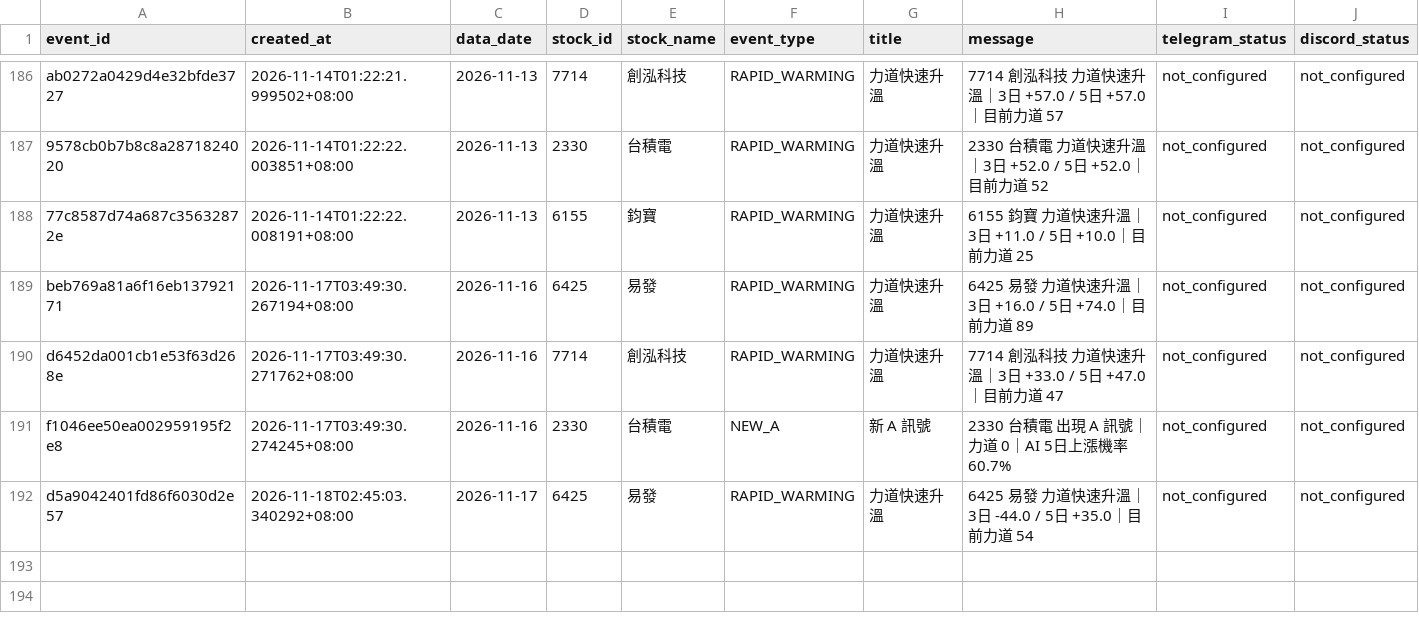
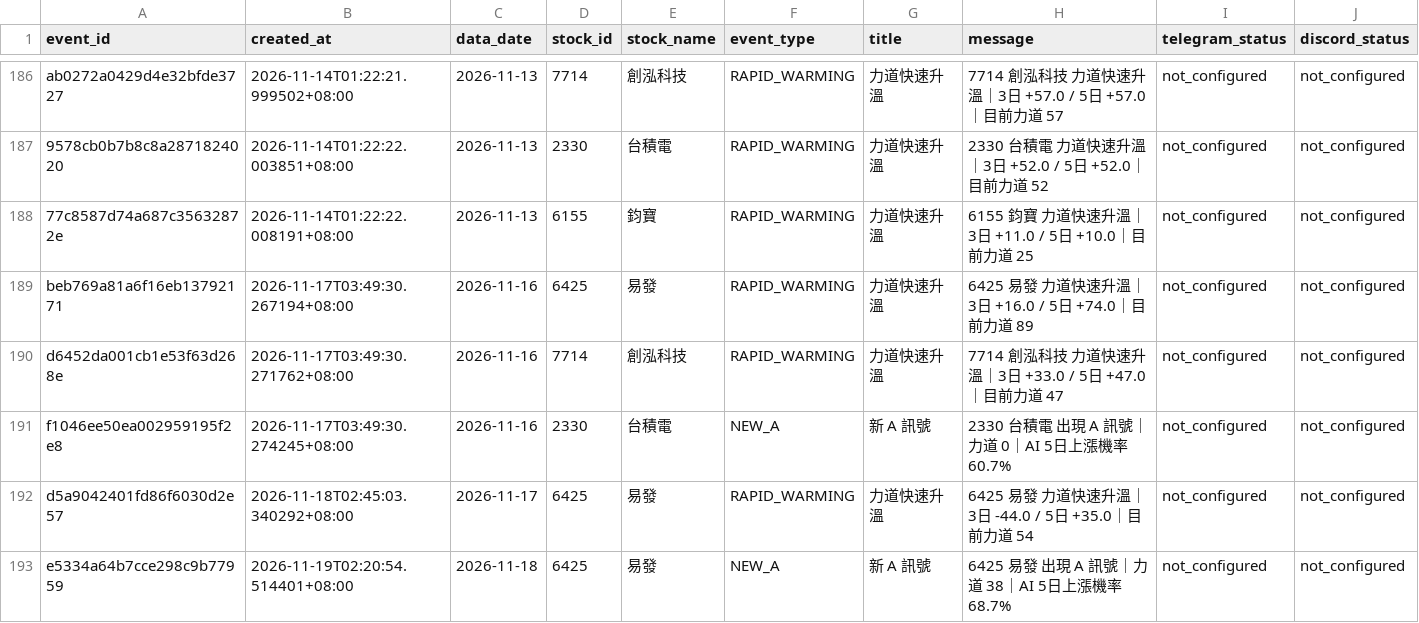
Before and after one commit to sean20040915-creator/tw-stock-ai-v1, a CSV file: data/notification_events.csv, drawn as a sheet; only a part is shown, gaps mark what is left out; the diff names each change by its address in the sheet, - before the commit and + after, or states it on an @@ line.

```diff
--- a/data/notification_events.csv
+++ b/data/notification_events.csv
+row 193: e5334a64b7cce298c9b77959 | 2026-11-19T02:20:54.514401+08:00 | 2026-11-18 | 6425 | 易發 | NEW_A | 新 A 訊號 | 6425 易發 出現 A 訊號｜力道 38｜AI 5日上漲機率 68.7% | not_configured | not_configured
```
Also changed, not shown: 1 other file.
